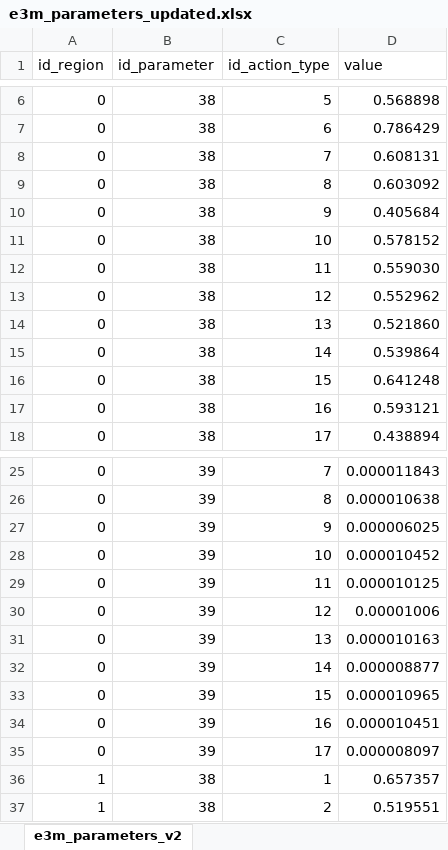
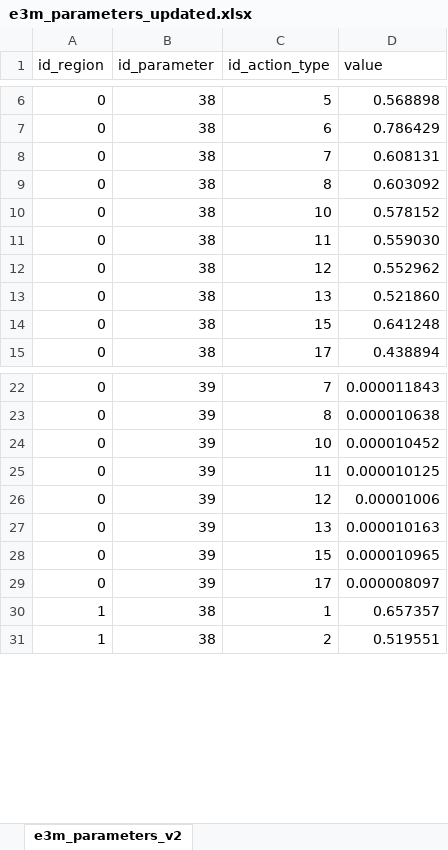
Before and after one commit to fraunhofer-isi/micat, an Excel workbook: import/raw_data/e3m/e3m_parameters_updated.xlsx, sheet e3m_parameters_v2, drawn as a sheet; only a part is shown, gaps mark what is left out; values as stored, in another font and other column widths than the file's, no borders; the diff covers the shown part only; the diff names each change by its address in the sheet, - before the commit and + after, or states it on an @@ line.

```diff
--- a/import/raw_data/e3m/e3m_parameters_updated.xlsx (sheet e3m_parameters_v2)
+++ b/import/raw_data/e3m/e3m_parameters_updated.xlsx (sheet e3m_parameters_v2)
-row 10: 0 | 38 | 9 | 0.405684
-row 15: 0 | 38 | 14 | 0.539864
-row 17: 0 | 38 | 16 | 0.593121
-row 27: 0 | 39 | 9 | 0.000006025
-row 32: 0 | 39 | 14 | 0.000008877
-row 34: 0 | 39 | 16 | 0.000010451
```
Also changed, not shown: 162 removed rows elsewhere in this sheet, formulas that keep their value, import/raw_data/action_type_fuel_split_coefficient/chi_all_but_industry.xlsx, import/raw_data/action_type_fuel_split_coefficient/chi_missing_entries.xlsx, 46 other files.
